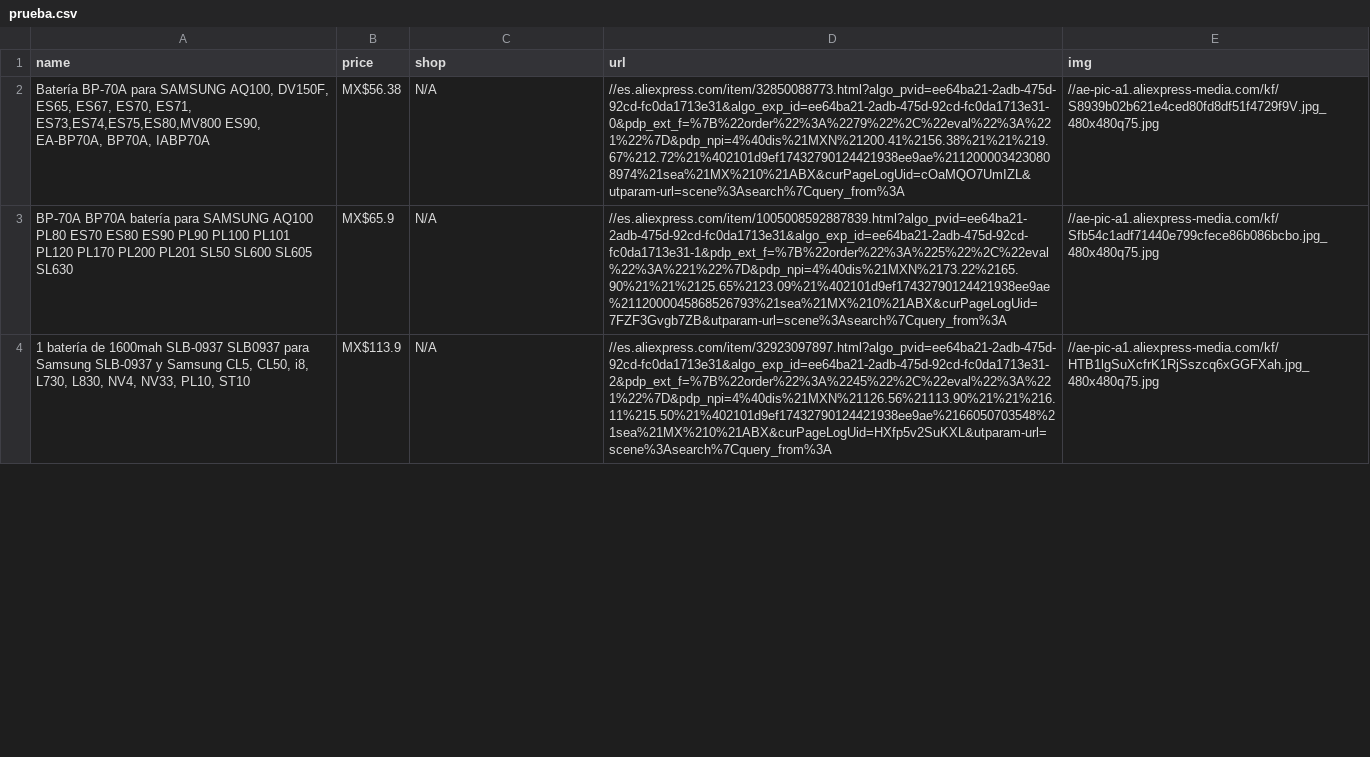
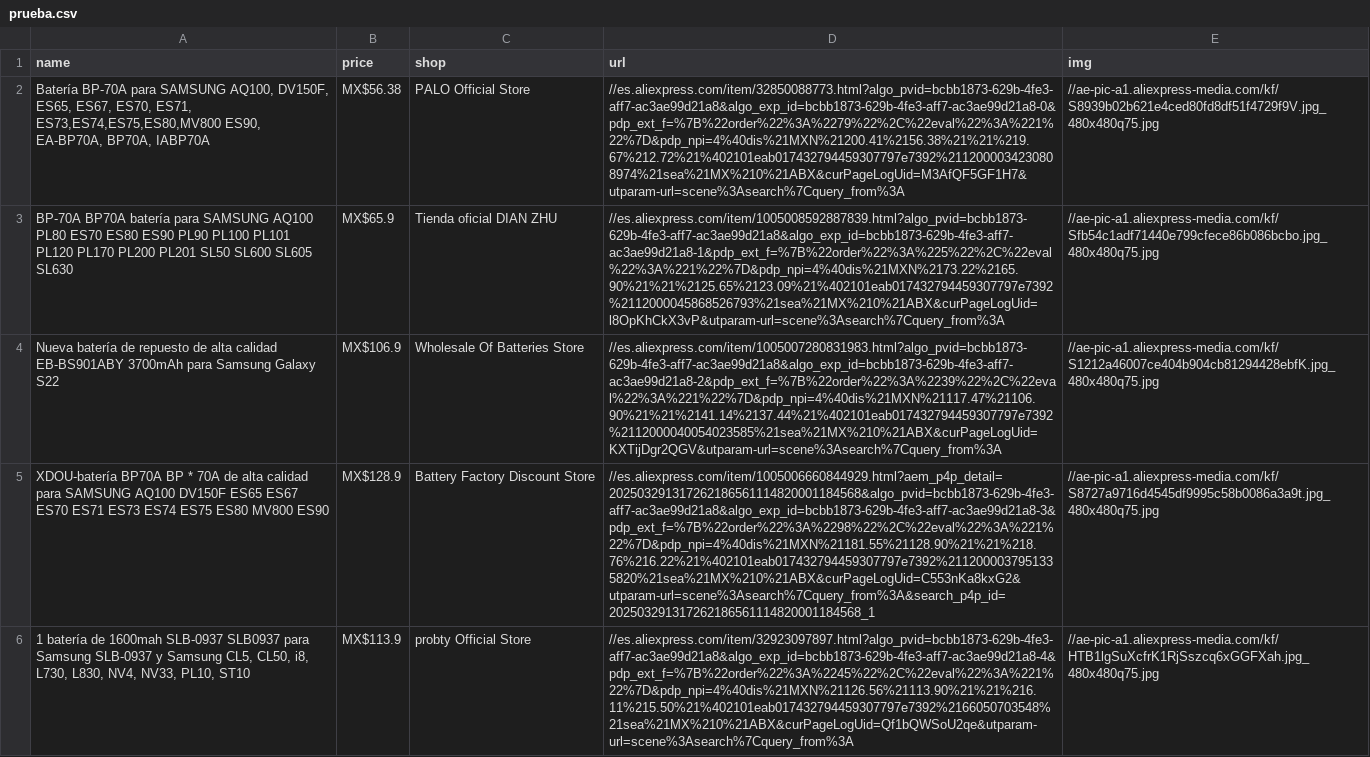
Before and after one commit to Humol-e/Meli-Searcher, a CSV file: data/prueba.csv, drawn as a sheet; only a part is shown; addresses are those after the commit; the diff covers the shown part only; the diff names each change by its address in the sheet, - before the commit and + after, or states it on an @@ line.

Commit message:
added shops names

```diff
--- a/data/prueba.csv
+++ b/data/prueba.csv
-C2 (shop): N/A
+C2 (shop): PALO Official Store
-D2 (url): //es.aliexpress.com/item/32850088773.html?algo_pvid=ee64ba21-2adb-475d-92cd-fc0da1713e31&algo_exp_id=ee64ba21-2adb-475d-92cd-fc0da1713e31-0&pdp_ext_f=%7B%22order%22%3A%2279%22%2C%22eval%22%3A%221%22%7D&pdp_npi=4%40dis%21MXN%21200.41%2156.38%21%21%219.67%212.72%21%402101d9ef17432790124421938ee9ae%2112000034230808974%21sea%21MX%210%21ABX&curPageLogUid=cOaMQO7UmIZL&utparam-url=scene%3Asearch%7Cquery_from%3A
+D2 (url): //es.aliexpress.com/item/32850088773.html?algo_pvid=bcbb1873-629b-4fe3-aff7-ac3ae99d21a8&algo_exp_id=bcbb1873-629b-4fe3-aff7-ac3ae99d21a8-0&pdp_ext_f=%7B%22order%22%3A%2279%22%2C%22eval%22%3A%221%22%7D&pdp_npi=4%40dis%21MXN%21200.41%2156.38%21%21%219.67%212.72%21%402101eab017432794459307797e7392%2112000034230808974%21sea%21MX%210%21ABX&curPageLogUid=M3AfQF5GF1H7&utparam-url=scene%3Asearch%7Cquery_from%3A
-C3 (shop): N/A
+C3 (shop): Tienda oficial DIAN ZHU
-D3 (url): //es.aliexpress.com/item/1005008592887839.html?algo_pvid=ee64ba21-2adb-475d-92cd-fc0da1713e31&algo_exp_id=ee64ba21-2adb-475d-92cd-fc0da1713e31-1&pdp_ext_f=%7B%22order%22%3A%225%22%2C%22eval%22%3A%221%22%7D&pdp_npi=4%40dis%21MXN%2173.22%2165.90%21%21%2125.65%2123.09%21%402101d9ef17432790124421938ee9ae%2112000045868526793%21sea%21MX%210%21ABX&curPageLogUid=7FZF3Gvgb7ZB&utparam-url=scene%3Asearch%7Cquery_from%3A
+D3 (url): //es.aliexpress.com/item/1005008592887839.html?algo_pvid=bcbb1873-629b-4fe3-aff7-ac3ae99d21a8&algo_exp_id=bcbb1873-629b-4fe3-aff7-ac3ae99d21a8-1&pdp_ext_f=%7B%22order%22%3A%225%22%2C%22eval%22%3A%221%22%7D&pdp_npi=4%40dis%21MXN%2173.22%2165.90%21%21%2125.65%2123.09%21%402101eab017432794459307797e7392%2112000045868526793%21sea%21MX%210%21ABX&curPageLogUid=l8OpKhCkX3vP&utparam-url=scene%3Asearch%7Cquery_from%3A
+row 4: Nueva batería de repuesto de alta calidad EB-BS901ABY 3700mAh para Samsung Galaxy S22 | MX$106.9 | Wholesale Of Batteries Store | //es.aliexpress.com/item/1005007280831983.html?algo_pvid=bcbb1873-629b-4fe3-aff7-ac3ae99d21a8&algo_exp_id=bcbb1873-629b-4fe3-aff7-ac3ae99d21a8-2&pdp_ext_f=%7B%22order%22%3A%2239%22%2C%22eval%22%3A%221%22%7D&pdp_npi=4%40dis%21MXN%21117.47%21106.90%21%21%2141.14%2137.44%21%402101eab017432794459307797e7392%2112000040054023585%21sea%21MX%210%21ABX&curPageLogUid=KXTijDgr2QGV&utparam-url=scene%3Asearch%7Cquery_from%3A | //ae-pic-a1.aliexpress-media.com/kf/S1212a46007ce404b904cb81294428ebfK.jpg_480x480q75.jpg
+row 5: XDOU-batería BP70A BP * 70A de alta calidad para SAMSUNG AQ100 DV150F ES65 ES67 ES70 ES71 ES73 ES74 ES75 ES80 MV800 ES90 | MX$128.9 | Battery Factory Discount Store | //es.aliexpress.com/item/1005006660844929.html?aem_p4p_detail=202503291317262186561114820001184568&algo_pvid=bcbb1873-629b-4fe3-aff7-ac3ae99d21a8&algo_exp_id=bcbb1873-629b-4fe3-aff7-ac3ae99d21a8-3&pdp_ext_f=%7B%22order%22%3A%2298%22%2C%22eval%22%3A%221%22%7D&pdp_npi=4%40dis%21MXN%21181.55%21128.90%21%21%218.76%216.22%21%402101eab017432794459307797e7392%2112000037951335820%21sea%21MX%210%21ABX&curPageLogUid=C553nKa8kxG2&utparam-url=scene%3Asearch%7Cquery_from%3A&search_p4p_id=202503291317262186561114820001184568_1 | //ae-pic-a1.aliexpress-media.com/kf/S8727a9716d4545df9995c58b0086a3a9t.jpg_480x480q75.jpg
-C6 (shop): N/A
+C6 (shop): probty Official Store
-D6 (url): //es.aliexpress.com/item/32923097897.html?algo_pvid=ee64ba21-2adb-475d-92cd-fc0da1713e31&algo_exp_id=ee64ba21-2adb-475d-92cd-fc0da1713e31-2&pdp_ext_f=%7B%22order%22%3A%2245%22%2C%22eval%22%3A%221%22%7D&pdp_npi=4%40dis%21MXN%21126.56%21113.90%21%21%216.11%215.50%21%402101d9ef17432790124421938ee9ae%2166050703548%21sea%21MX%210%21ABX&curPageLogUid=HXfp5v2SuKXL&utparam-url=scene%3Asearch%7Cquery_from%3A
+D6 (url): //es.aliexpress.com/item/32923097897.html?algo_pvid=bcbb1873-629b-4fe3-aff7-ac3ae99d21a8&algo_exp_id=bcbb1873-629b-4fe3-aff7-ac3ae99d21a8-4&pdp_ext_f=%7B%22order%22%3A%2245%22%2C%22eval%22%3A%221%22%7D&pdp_npi=4%40dis%21MXN%21126.56%21113.90%21%21%216.11%215.50%21%402101eab017432794459307797e7392%2166050703548%21sea%21MX%210%21ABX&curPageLogUid=Qf1bQWSoU2qe&utparam-url=scene%3Asearch%7Cquery_from%3A
```
Also changed, not shown: 3 added rows, 5 removed rows and 8 edited cells elsewhere in this file, 1 other file.
